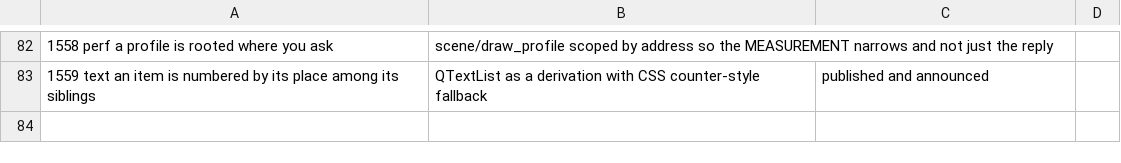
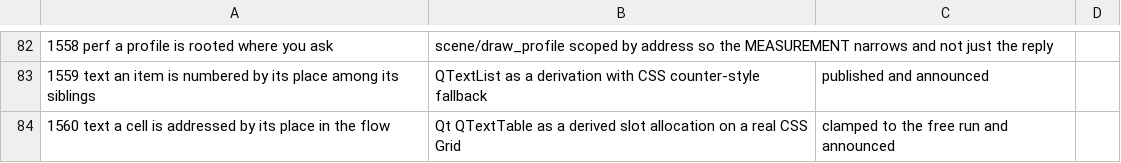
Before and after one commit to newmassrael/pinion, a TSV file: docs/phase-b-rounds.tsv, drawn as a sheet; only a part is shown, gaps mark what is left out; the diff names each change by its address in the sheet, - before the commit and + after, or states it on an @@ line.

Commit message:
feat(core): R1560 a cell is addressed by its place
- impl §5.36 §5.40 §5.12 §5.21 QTextTable as a derived allocation
- an address is a place, so place_cells derives it on a CSS grid
- a span clamps to the free run and the ask stays readable

```diff
--- a/docs/phase-b-rounds.tsv
+++ b/docs/phase-b-rounds.tsv
+row 84: 1560 text a cell is addressed by its place in the flow | Qt QTextTable as a derived slot allocation on a real CSS Grid | clamped to the free run and announced
```
Also changed, not shown: 32 other files.
